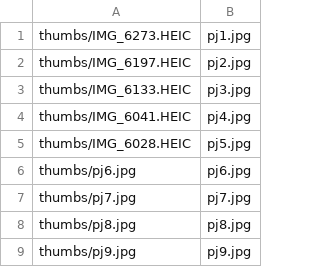
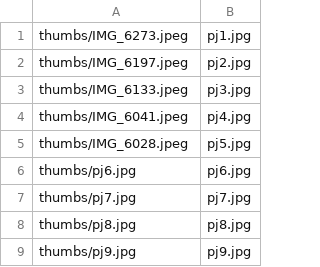
Before and after one commit to shreytyagi/shreytyagi, a CSV file: photos/2014jaipur/2014jaipur.csv, drawn as a sheet.

Commit message:
Update 2014jaipur.csv

```diff
--- a/photos/2014jaipur/2014jaipur.csv
+++ b/photos/2014jaipur/2014jaipur.csv
@@ -1,6 +1,6 @@
-thumbs/IMG_6273.HEIC,pj1.jpg
-thumbs/IMG_6197.HEIC,pj2.jpg
-thumbs/IMG_6133.HEIC,pj3.jpg
-thumbs/IMG_6041.HEIC,pj4.jpg
-thumbs/IMG_6028.HEIC,pj5.jpg
+thumbs/IMG_6273.jpeg,pj1.jpg
+thumbs/IMG_6197.jpeg,pj2.jpg
+thumbs/IMG_6133.jpeg,pj3.jpg
+thumbs/IMG_6041.jpeg,pj4.jpg
+thumbs/IMG_6028.jpeg,pj5.jpg
 thumbs/pj6.jpg,pj6.jpg
```
